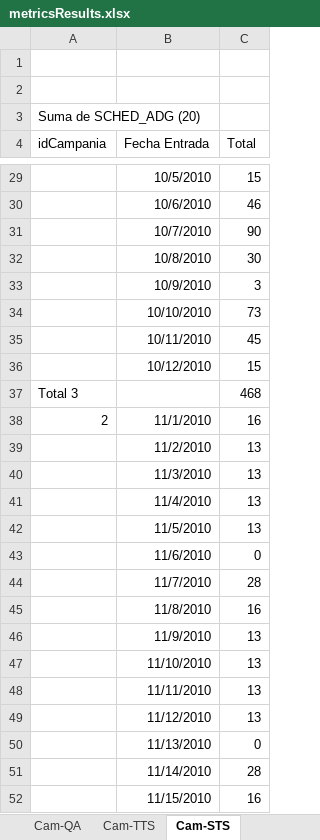
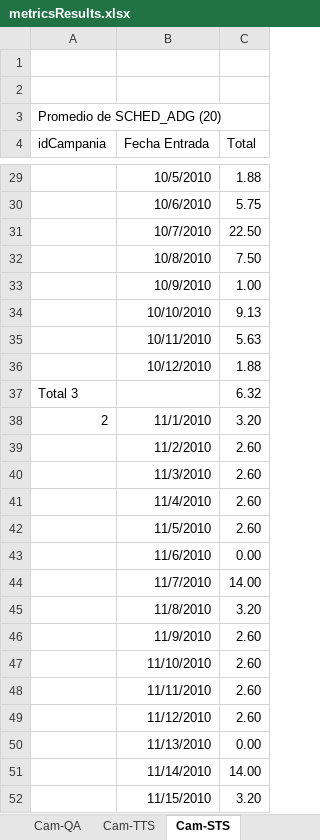
Before and after one commit to ingevy/taller-desarrollo-proyectos-ii-2do-2010, an Excel workbook: code/trunk/samplefiles/metricsResults.xlsx, sheet Cam-STS, drawn as a sheet; only a part is shown, gaps mark what is left out; values as stored, in another font and other column widths than the file's, no borders; the diff covers the shown part only; the diff names each change by its address in the sheet, - before the commit and + after, or states it on an @@ line.

```diff
--- a/code/trunk/samplefiles/metricsResults.xlsx (sheet Cam-STS)
+++ b/code/trunk/samplefiles/metricsResults.xlsx (sheet Cam-STS)
-A3 (idCampania): Suma de SCHED_ADG (20)
+A3 (idCampania): Promedio de SCHED_ADG (20)
-C29 (Total): 15
+C29 (Total): 1.88
-C30 (Total): 46
+C30 (Total): 5.75
-C31 (Total): 90
+C31 (Total): 22.50
-C32 (Total): 30
+C32 (Total): 7.50
-C33 (Total): 3
+C33 (Total): 1.00
-C34 (Total): 73
+C34 (Total): 9.13
-C35 (Total): 45
+C35 (Total): 5.63
-C36 (Total): 15
+C36 (Total): 1.88
-C37 (Total): 468
+C37 (Total): 6.32
-C38 (Total): 16
+C38 (Total): 3.20
-C39:C42 (Total): 13
+C39:C42 (Total): 2.60
-C43 (Total): 0
+C43 (Total): 0.00
-C44 (Total): 28
+C44 (Total): 14.00
-C45 (Total): 16
+C45 (Total): 3.20
-C46:C49 (Total): 13
+C46:C49 (Total): 2.60
-C50 (Total): 0
+C50 (Total): 0.00
-C51 (Total): 28
+C51 (Total): 14.00
-C52 (Total): 16
+C52 (Total): 3.20
```
Also changed, not shown: 42 edited cells elsewhere in this sheet, sheet Cam-Summary, sheet STS, sheet Cam-TTS, sheet Sup-STS, formulas that keep their value, 4 other files.
